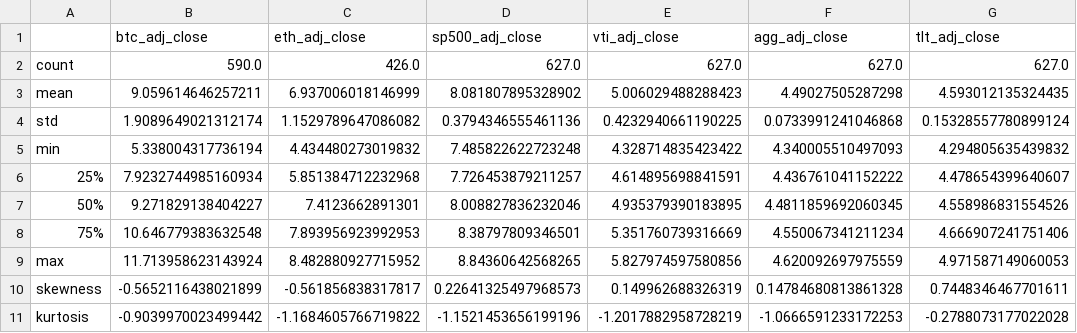
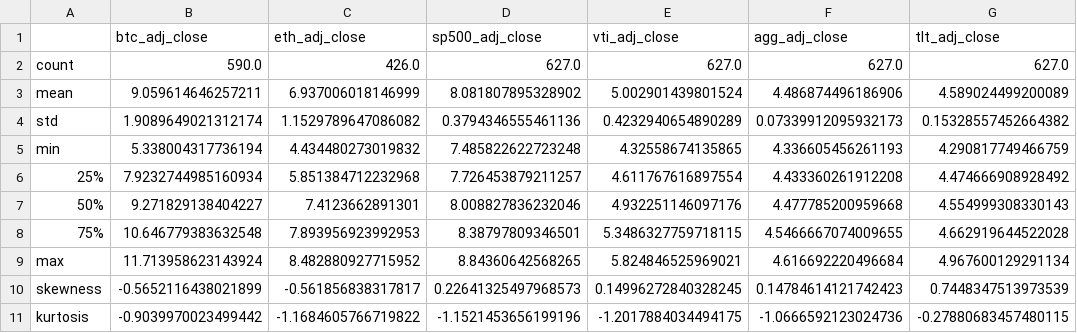
Before and after one commit to blurryskyx/DSE4211_Project, a CSV file: output/descriptive_stats_log_prices.csv, drawn as a sheet.

```diff
--- a/output/descriptive_stats_log_prices.csv
+++ b/output/descriptive_stats_log_prices.csv
@@ -2,10 +2,10 @@
 count,590.0,426.0,627.0,627.0,627.0,627.0
-mean,9.059614646257211,6.937006018146999,8.081807895328902,5.006029488288423,4.49027505287298,4.593012135324435
-std,1.9089649021312174,1.1529789647086082,0.3794346555461136,0.4232940661190225,0.0733991241046868,0.15328557780899124
-min,5.338004317736194,4.434480273019832,7.485822622723248,4.328714835423422,4.340005510497093,4.294805635439832
-25%,7.9232744985160934,5.851384712232968,7.726453879211257,4.614895698841591,4.436761041152222,4.478654399640607
-50%,9.271829138404227,7.4123662891301,8.008827836232046,4.935379390183895,4.4811859692060345,4.558986831554526
-75%,10.646779383632548,7.893956923992953,8.38797809346501,5.351760739316669,4.550067341211234,4.666907241751406
-max,11.713958623143924,8.482880927715952,8.84360642568265,5.827974597580856,4.620092697975559,4.971587149060053
-skewness,-0.5652116438021899,-0.561856838317817,0.22641325497968573,0.149962688326319,0.14784680813861328,0.7448346467701611
-kurtosis,-0.9039970023499442,-1.1684605766719822,-1.1521453656199196,-1.2017882958728219,-1.0666591233172253,-0.2788073177022028
+mean,9.059614646257211,6.937006018146999,8.081807895328902,5.002901439801524,4.486874496186906,4.589024499200089
+std,1.9089649021312174,1.1529789647086082,0.3794346555461136,0.4232940654890289,0.07339912095932173,0.15328557452664382
+min,5.338004317736194,4.434480273019832,7.485822622723248,4.32558674135865,4.336605456261193,4.290817749466759
+25%,7.9232744985160934,5.851384712232968,7.726453879211257,4.611767616897554,4.433360261912208,4.474666908928492
+50%,9.271829138404227,7.4123662891301,8.008827836232046,4.932251146097176,4.477785200959668,4.554999308330143
+75%,10.646779383632548,7.893956923992953,8.38797809346501,5.3486327759718115,4.5466667074009655,4.662919644522028
+max,11.713958623143924,8.482880927715952,8.84360642568265,5.824846525969021,4.616692220496684,4.967600129291134
+skewness,-0.5652116438021899,-0.561856838317817,0.22641325497968573,0.14996272840328245,0.14784614121742423,0.7448347513973539
+kurtosis,-0.9039970023499442,-1.1684605766719822,-1.1521453656199196,-1.2017884034494175,-1.0666592123024736,-0.27880683457480115
```
Also changed, not shown: data/merged_data_v2.csv, output/descriptive_stats_log_returns.csv, 15 other files.
